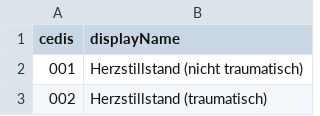
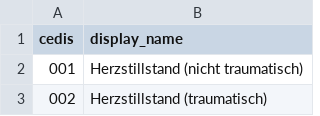
Before and after one commit to aktin/cda-test-data-generator, a CSV file: resources/value_sets/cedis.csv, drawn as a sheet; only a part is shown.

Commit message:
Cedis.csv renamend and beschwerden.txt  added in calculate Dependency

```diff
--- a/resources/value_sets/cedis.csv
+++ b/resources/value_sets/cedis.csv
@@ -1,2 +1,2 @@
-cedis;displayName
+cedis;display_name
 001;Herzstillstand (nicht traumatisch)
```
Also changed, not shown: 4 other files.
